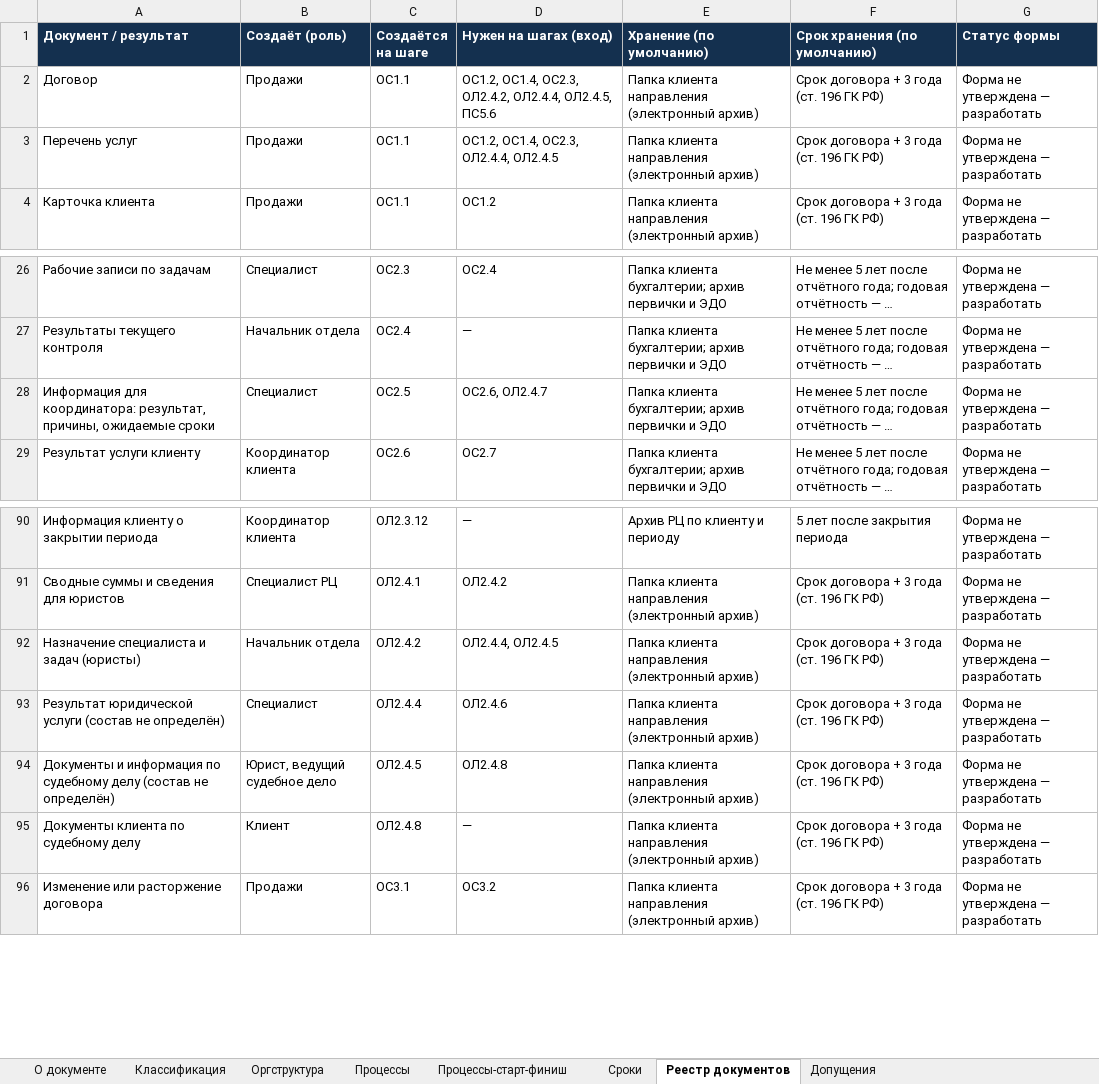
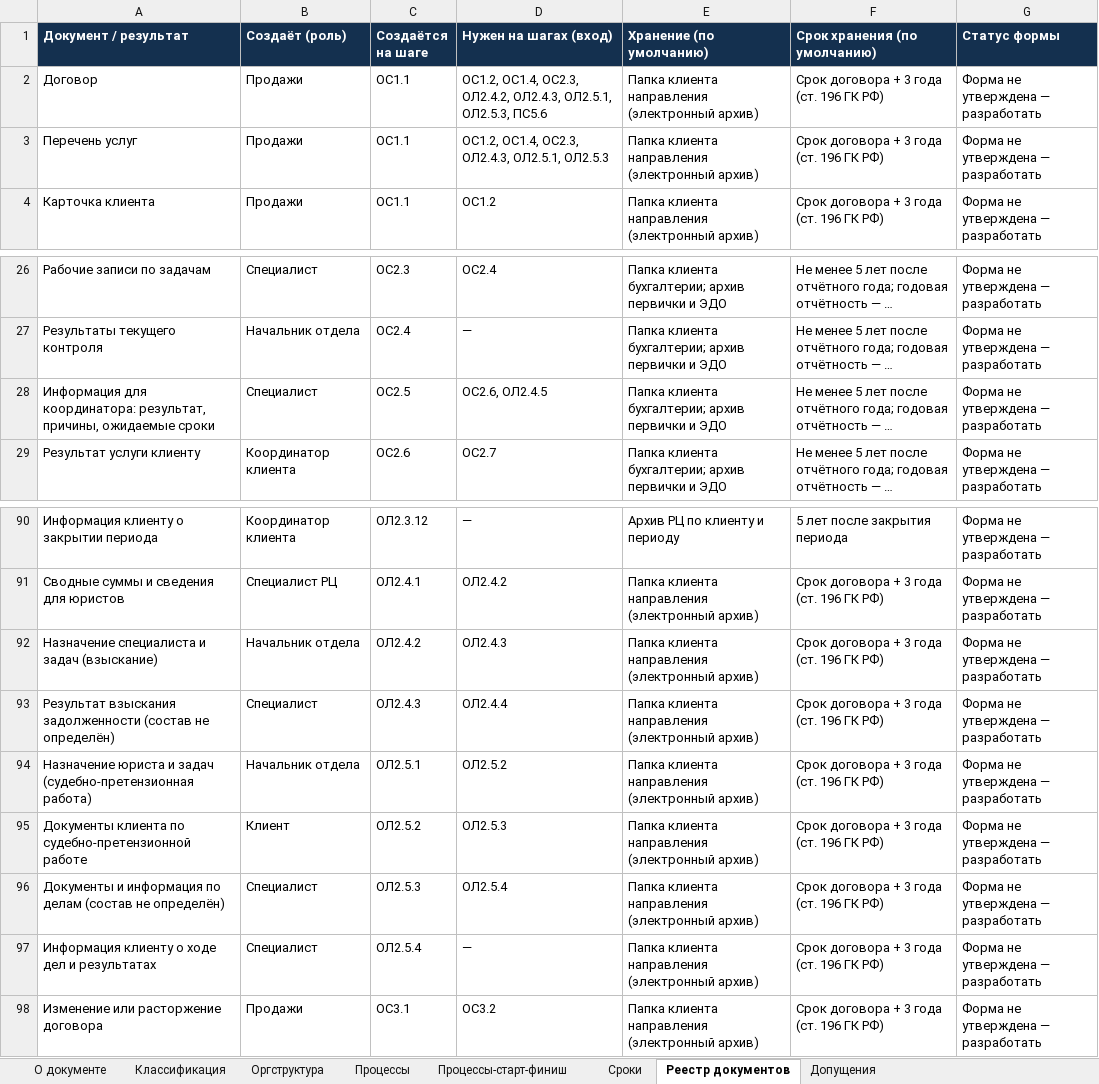
Before and after one commit to sbvxcdeqw1/vcb, an Excel workbook: bpm_docs/Матрица_бизнес-процессов.xlsx, sheet Реестр документов, drawn as a sheet; only a part is shown, gaps mark what is left out; long unchanged cells end in …; values as stored, in another font and other column widths than the file's, no borders; addresses are those after the commit; the diff names each change by its address in the sheet, - before the commit and + after, or states it on an @@ line.

```diff
--- a/bpm_docs/Матрица_бизнес-процессов.xlsx (sheet Реестр документов)
+++ b/bpm_docs/Матрица_бизнес-процессов.xlsx (sheet Реестр документов)
-D2 (Нужен на шагах (вход)): …ОС2.3, ОЛ2.4.2, ОЛ2.4.4, ОЛ2.4.5, ПС5.6
+D2 (Нужен на шагах (вход)): …ОС2.3, ОЛ2.4.2, ОЛ2.4.3, ОЛ2.5.1, ОЛ2.5.3, ПС5.6
-D3 (Нужен на шагах (вход)): ОС1.2, ОС1.4, ОС2.3, ОЛ2.4.4, ОЛ2.4.5
+D3 (Нужен на шагах (вход)): ОС1.2, ОС1.4, ОС2.3, ОЛ2.4.3, ОЛ2.5.1, ОЛ2.5.3
-D28 (Нужен на шагах (вход)): ОС2.6, ОЛ2.4.7
+D28 (Нужен на шагах (вход)): ОС2.6, ОЛ2.4.5
-A92 (Документ / результат): Назначение специалиста и задач (юристы)
+A92 (Документ / результат): Назначение специалиста и задач (взыскание)
-D92 (Нужен на шагах (вход)): ОЛ2.4.4, ОЛ2.4.5
+D92 (Нужен на шагах (вход)): ОЛ2.4.3
-A93 (Документ / результат): Результат юридической услуги (состав не…
+A93 (Документ / результат): Результат взыскания задолженности (состав не…
-C93 (Создаётся на шаге): ОЛ2.4.4
+C93 (Создаётся на шаге): ОЛ2.4.3
-D93 (Нужен на шагах (вход)): ОЛ2.4.6
+D93 (Нужен на шагах (вход)): ОЛ2.4.4
+row 94: Назначение юриста и задач (судебно-претензионная работа) | Начальник отдела | ОЛ2.5.1 | ОЛ2.5.2 | Папка клиента направления (электронный архив) | Срок договора + 3 года (ст. 196 ГК РФ) | Форма не утверждена — разработать
+row 95: Документы клиента по судебно-претензионной работе | Клиент | ОЛ2.5.2 | ОЛ2.5.3 | Папка клиента направления (электронный архив) | Срок договора + 3 года (ст. 196 ГК РФ) | Форма не утверждена — разработать
-A96 (Документ / результат): …информация по судебному делу (состав не…
+A96 (Документ / результат): …информация по делам (состав не…
-B96 (Создаёт (роль)): Юрист, ведущий судебное дело
+B96 (Создаёт (роль)): Специалист
-C96 (Создаётся на шаге): ОЛ2.4.5
+C96 (Создаётся на шаге): ОЛ2.5.3
-D96 (Нужен на шагах (вход)): ОЛ2.4.8
+D96 (Нужен на шагах (вход)): ОЛ2.5.4
-A97 (Документ / результат): Документы клиента по судебному делу
+A97 (Документ / результат): Информация клиенту о ходе дел и результатах
-B97 (Создаёт (роль)): Клиент
+B97 (Создаёт (роль)): Специалист
-C97 (Создаётся на шаге): ОЛ2.4.8
+C97 (Создаётся на шаге): ОЛ2.5.4
```
Also changed, not shown: sheet Процессы, sheet Оргструктура, sheet Классификация, sheet Процессы-старт-финиш, sheet Сроки, sheet Допущения, 5 other files.
